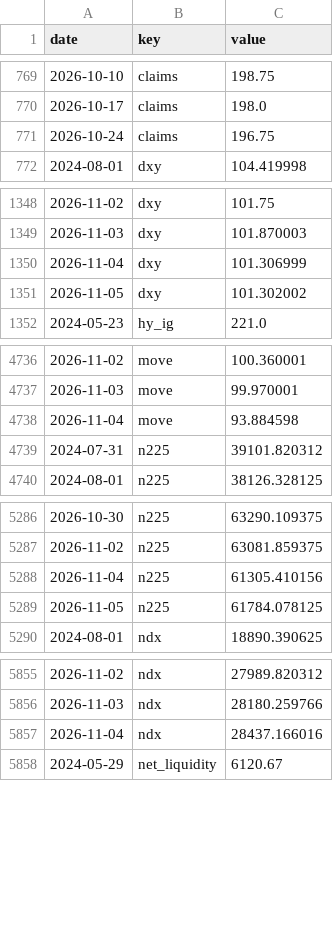
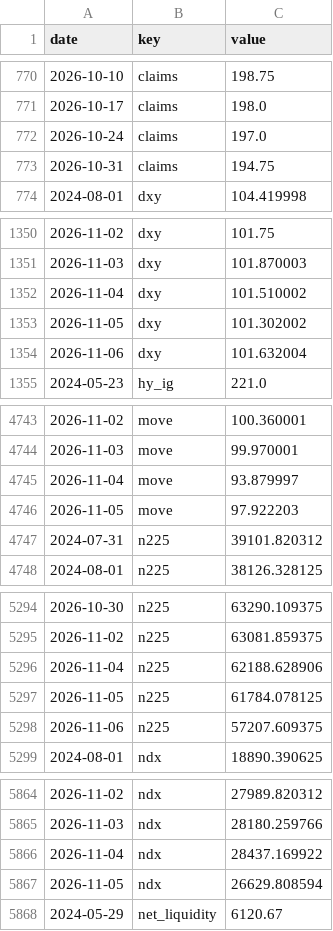
Before and after one commit to pony0278/Liquidity-risk-console, a CSV file: data/history.csv, drawn as a sheet; only a part is shown, gaps mark what is left out; the diff covers the shown part only.

```diff
--- a/data/history.csv
+++ b/data/history.csv
@@ -770,3 +771,4 @@ date,key,value
 2026-10-17,claims,198.0
-2026-10-24,claims,196.75
+2026-10-24,claims,197.0
+2026-10-31,claims,194.75
 2024-08-01,dxy,104.419998
@@ -1349,4 +1351,5 @@ date,key,value
 2026-11-03,dxy,101.870003
-2026-11-04,dxy,101.306999
+2026-11-04,dxy,101.510002
 2026-11-05,dxy,101.302002
+2026-11-06,dxy,101.632004
 2024-05-23,hy_ig,221.0
@@ -4737,3 +4744,4 @@ date,key,value
 2026-11-03,move,99.970001
-2026-11-04,move,93.884598
+2026-11-04,move,93.879997
+2026-11-05,move,97.922203
 2024-07-31,n225,39101.820312
@@ -5287,4 +5295,5 @@ date,key,value
 2026-11-02,n225,63081.859375
-2026-11-04,n225,61305.410156
+2026-11-04,n225,62188.628906
 2026-11-05,n225,61784.078125
+2026-11-06,n225,57207.609375
 2024-08-01,ndx,18890.390625
@@ -5856,3 +5865,4 @@ date,key,value
 2026-11-03,ndx,28180.259766
-2026-11-04,ndx,28437.166016
+2026-11-04,ndx,28437.169922
+2026-11-05,ndx,26629.808594
 2024-05-29,net_liquidity,6120.67
```
Also changed, not shown: 23 added rows and 3 edited cells elsewhere in this file, 10 other files.
